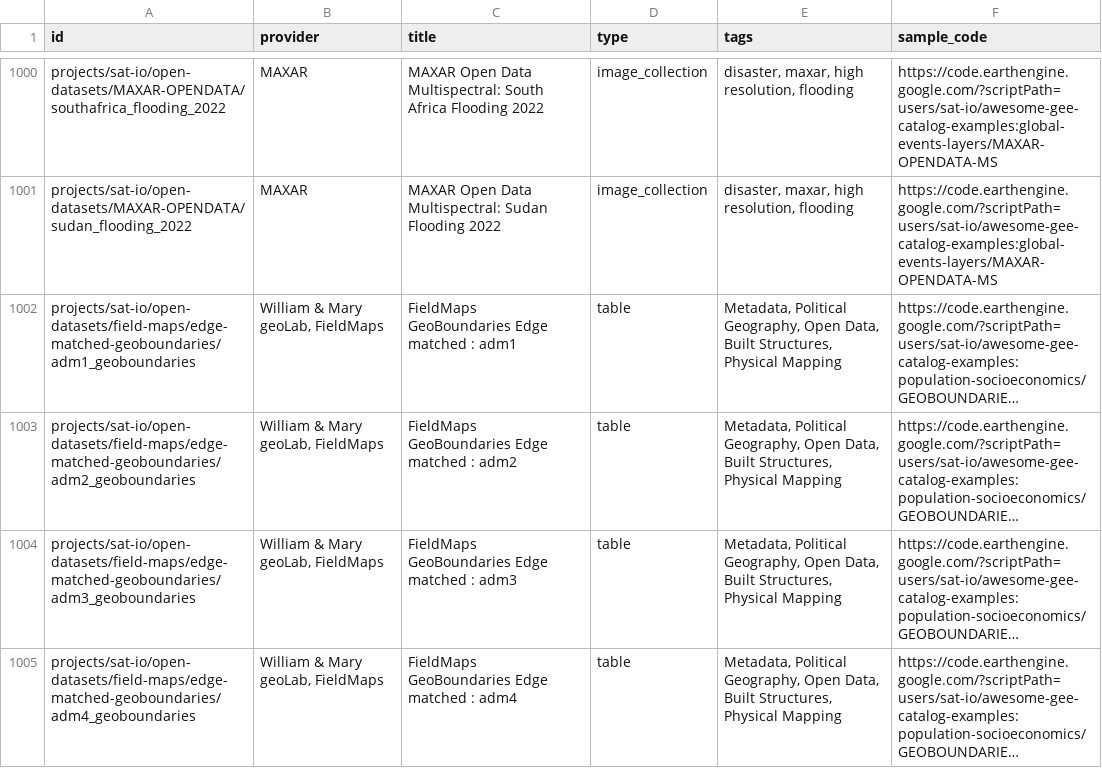
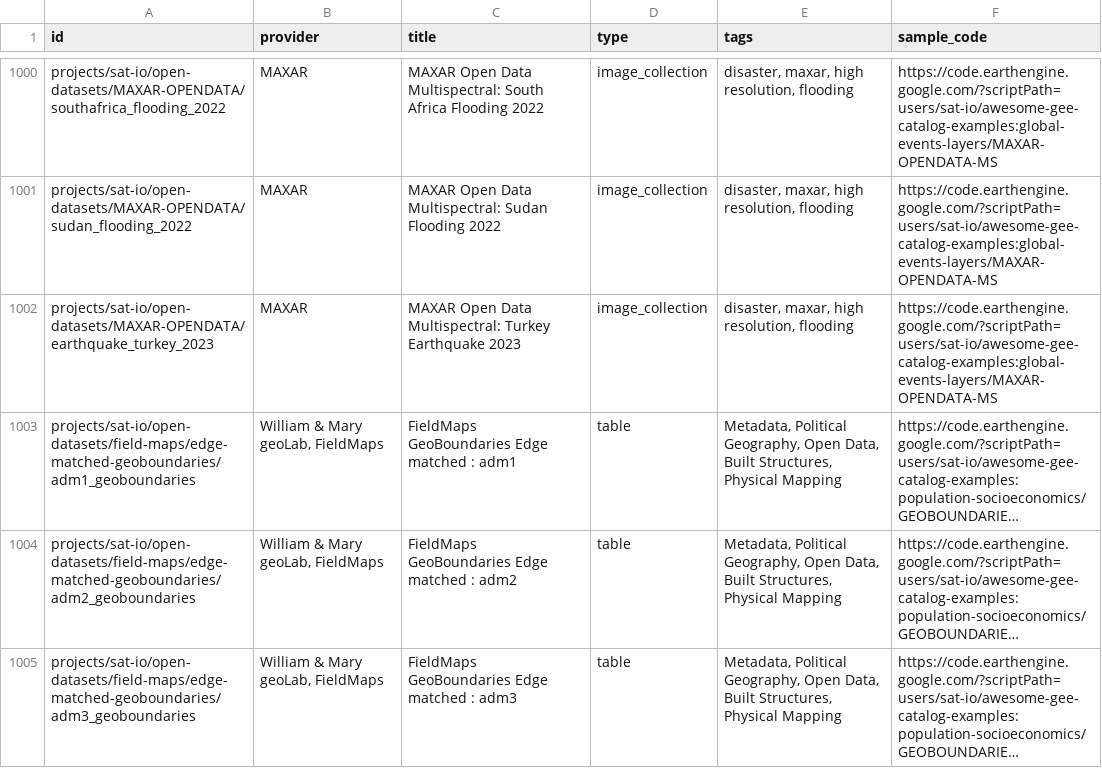
Before and after one commit to samapriya/awesome-gee-community-datasets, a CSV file: community_datasets.csv, drawn as a sheet; only a part is shown, gaps mark what is left out; the shorter side is filled out with more unchanged rows; long unchanged cells end in …; the diff names each change by its address in the sheet, - before the commit and + after, or states it on an @@ line.

```diff
--- a/community_datasets.csv
+++ b/community_datasets.csv
+row 1002: projects/sat-io/open-datasets/MAXAR-OPENDATA/earthquake_turkey_2023 | MAXAR | MAXAR Open Data Multispectral: Turkey Earthquake 2023 | image_collection | disaster, maxar, high resolution, flooding | https://code.earthengine.google.com/?scriptPath=users/sat-io/awesome-gee-catalog-examples:global-events-layers/MAXAR-OPENDATA-MS
```
